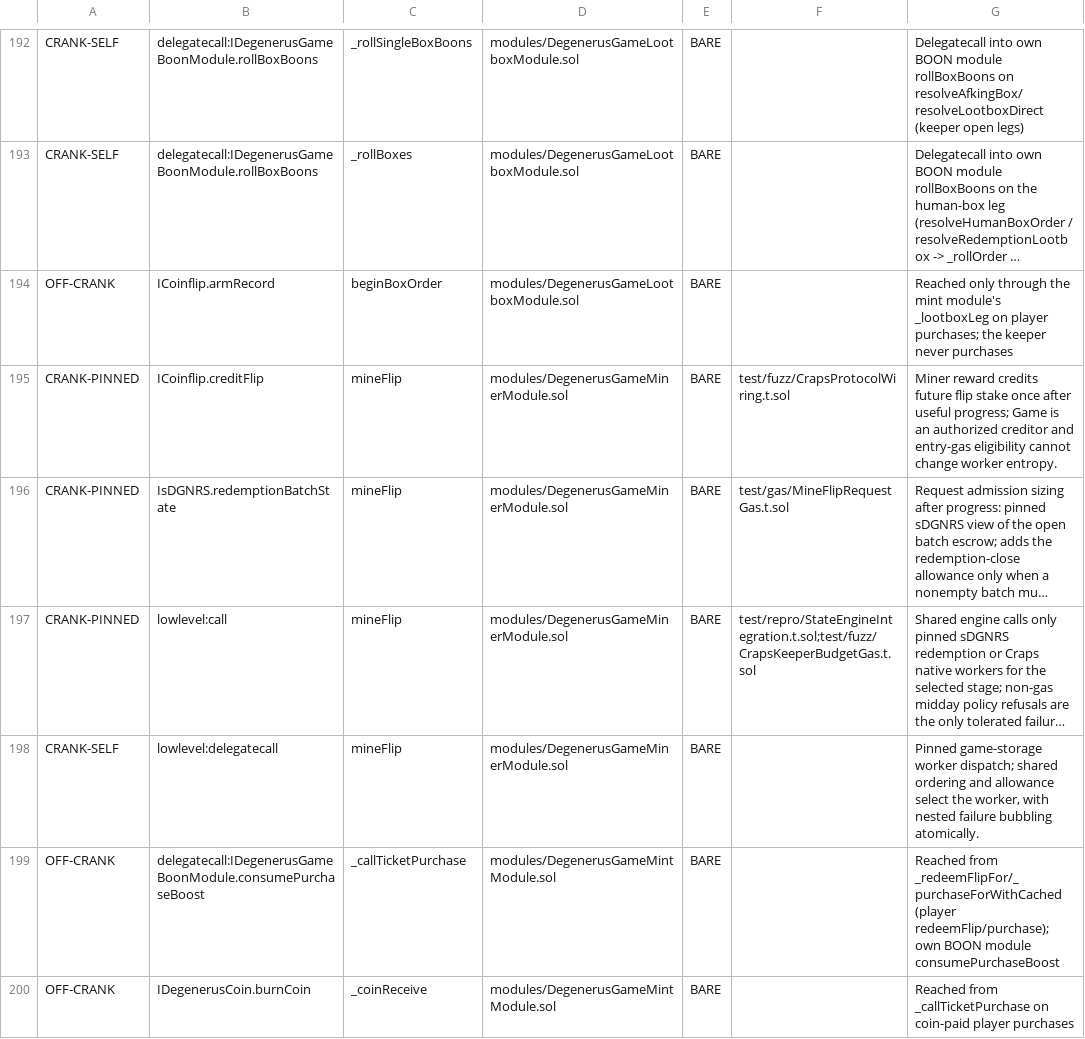
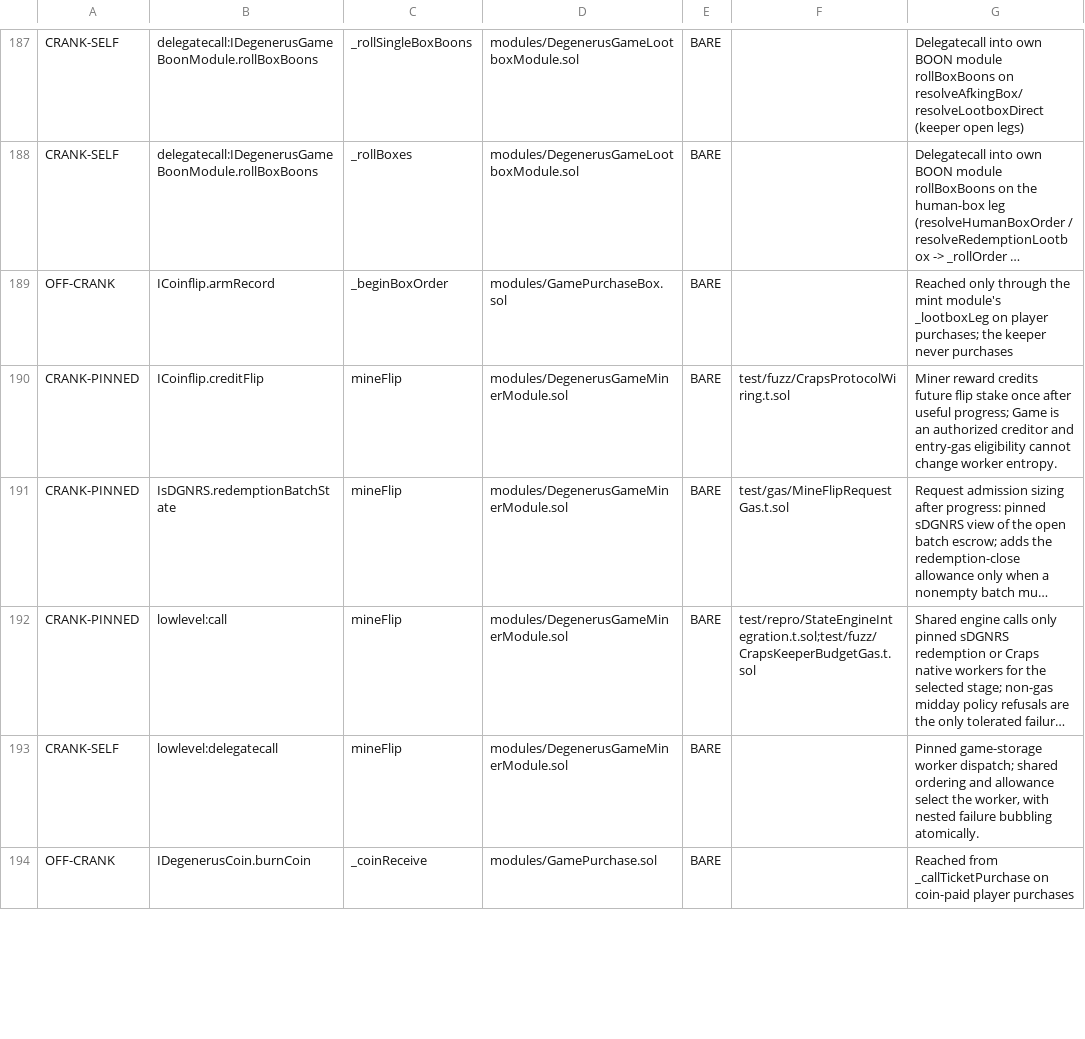
Before and after one commit to PurgeGame/degenerus-protocol, a TSV file: scripts/advance-call-manifest.tsv, drawn as a sheet; only a part is shown, gaps mark what is left out; long unchanged cells end in …; removed rows and columns are numbered as before the commit, all else as after; the diff covers the shown part only; the diff names each change by its address in the sheet, - before the commit and + after, or states it on an @@ line.

```diff
--- a/scripts/advance-call-manifest.tsv
+++ b/scripts/advance-call-manifest.tsv
-C189: beginBoxOrder
+C189: _beginBoxOrder
-D189: modules/DegenerusGameLootboxModule.sol
+D189: modules/GamePurchaseBox.sol
-row 199: OFF-CRANK | delegatecall:IDegenerusGameBoonModule.consumePurchaseBoost | _callTicketPurchase | modules/DegenerusGameMintModule.sol | BARE |  | Reached from _redeemFlipFor/_purchaseForWithCached (player redeemFlip/purchase); own BOON module consumePurchaseBoost
-D194: modules/DegenerusGameMintModule.sol
+D194: modules/GamePurchase.sol
```
Also changed, not shown: 15 removed rows and 17 edited cells elsewhere in this file, scripts/pool-write-manifest.tsv, scripts/rng-taint-manifest.tsv, 47 other files.
